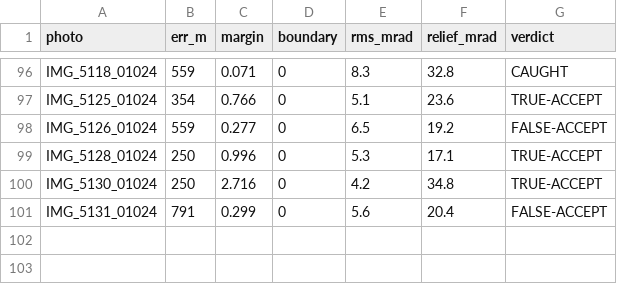
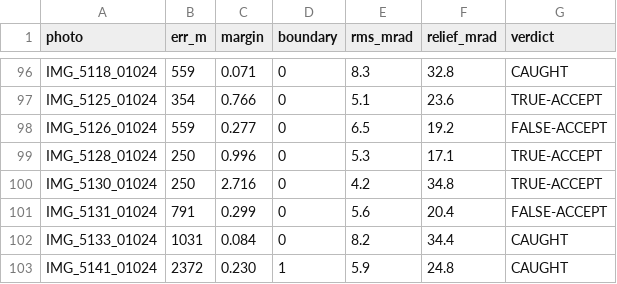
Before and after one commit to gyillikci/horizonator, a CSV file: experiments/out/e4u_ch1_srtm1.csv, drawn as a sheet; only a part is shown, gaps mark what is left out; the diff names each change by its address in the sheet, - before the commit and + after, or states it on an @@ line.

```diff
--- a/experiments/out/e4u_ch1_srtm1.csv
+++ b/experiments/out/e4u_ch1_srtm1.csv
+row 102: IMG_5133_01024 | 1031 | 0.084 | 0 | 8.2 | 34.4 | CAUGHT
+row 103: IMG_5141_01024 | 2372 | 0.230 | 1 | 5.9 | 24.8 | CAUGHT
```
Also changed, not shown: 1 other file.
